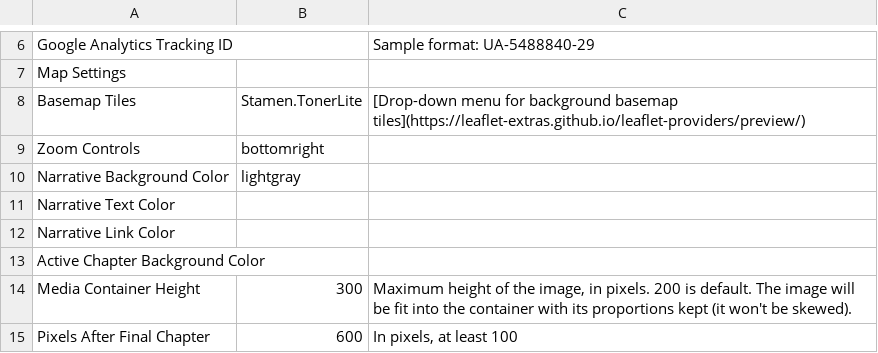
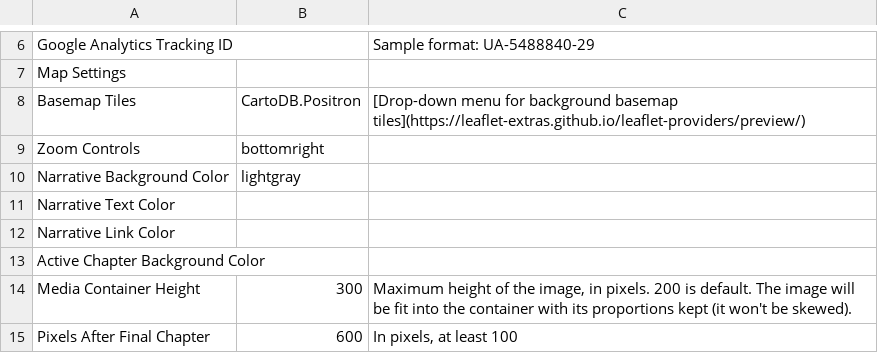
Before and after one commit to iethayer/storymap_GIS495, a CSV file: csv/Options.csv, drawn as a sheet; only a part is shown, gaps mark what is left out.

```diff
--- a/csv/Options.csv
+++ b/csv/Options.csv
@@ -7,3 +7,3 @@ Google Analytics Tracking ID,,Sample format: UA-5488840-29
 Map Settings,,
-Basemap Tiles,Stamen.TonerLite,[Drop-down menu for background basemap tiles](https://leaflet-extras.github.io/leaflet-providers/preview/)
+Basemap Tiles,CartoDB.Positron,[Drop-down menu for background basemap tiles](https://leaflet-extras.github.io/leaflet-providers/preview/)
 Zoom Controls,bottomright,
```
Also changed, not shown: 2 other files.
